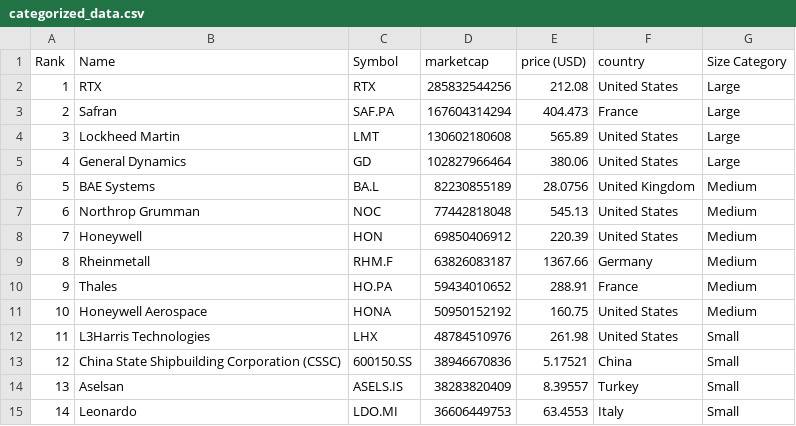
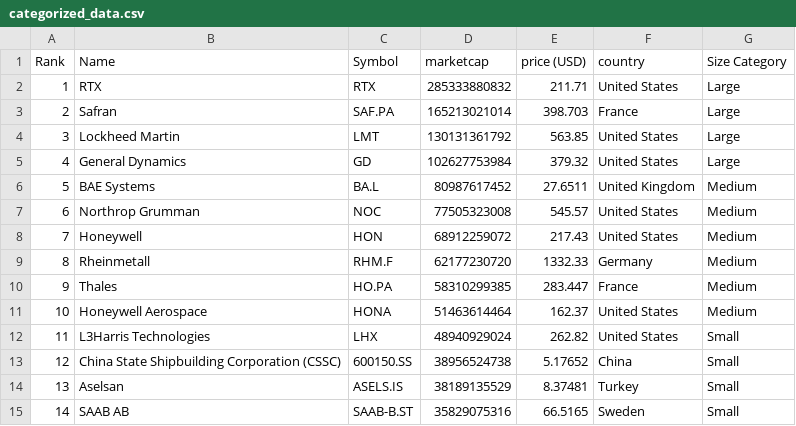
Before and after one commit to artfisica/taller-venezuela-junio-2024, a CSV file: categorized_data.csv, drawn as a sheet; only a part is shown; the diff covers the shown part only.

```diff
--- a/categorized_data.csv
+++ b/categorized_data.csv
@@ -1,15 +1,15 @@
 Rank,Name,Symbol,marketcap,price (USD),country,Size Category
-1,RTX,RTX,285832544256,212.08,United States,Large
-2,Safran,SAF.PA,167604314294,404.473,France,Large
-3,Lockheed Martin,LMT,130602180608,565.89,United States,Large
-4,General Dynamics,GD,102827966464,380.06,United States,Large
-5,BAE Systems,BA.L,82230855189,28.0756,United Kingdom,Medium
-6,Northrop Grumman,NOC,77442818048,545.13,United States,Medium
-7,Honeywell,HON,69850406912,220.39,United States,Medium
-8,Rheinmetall,RHM.F,63826083187,1367.66,Germany,Medium
-9,Thales,HO.PA,59434010652,288.91,France,Medium
-10,Honeywell Aerospace,HONA,50950152192,160.75,United States,Medium
-11,L3Harris Technologies,LHX,48784510976,261.98,United States,Small
-12,China State Shipbuilding Corporation (CSSC),600150.SS,38946670836,5.17521,China,Small
-13,Aselsan,ASELS.IS,38283820409,8.39557,Turkey,Small
-14,Leonardo,LDO.MI,36606449753,63.4553,Italy,Small
+1,RTX,RTX,285333880832,211.71,United States,Large
+2,Safran,SAF.PA,165213021014,398.703,France,Large
+3,Lockheed Martin,LMT,130131361792,563.85,United States,Large
+4,General Dynamics,GD,102627753984,379.32,United States,Large
+5,BAE Systems,BA.L,80987617452,27.6511,United Kingdom,Medium
+6,Northrop Grumman,NOC,77505323008,545.57,United States,Medium
+7,Honeywell,HON,68912259072,217.43,United States,Medium
+8,Rheinmetall,RHM.F,62177230720,1332.33,Germany,Medium
+9,Thales,HO.PA,58310299385,283.447,France,Medium
+10,Honeywell Aerospace,HONA,51463614464,162.37,United States,Medium
+11,L3Harris Technologies,LHX,48940929024,262.82,United States,Small
+12,China State Shipbuilding Corporation (CSSC),600150.SS,38956524738,5.17652,China,Small
+13,Aselsan,ASELS.IS,38189135529,8.37481,Turkey,Small
+14,SAAB AB,SAAB-B.ST,35829075316,66.5165,Sweden,Small
```
Also changed, not shown: 107 edited cells elsewhere in this file, data.csv.
